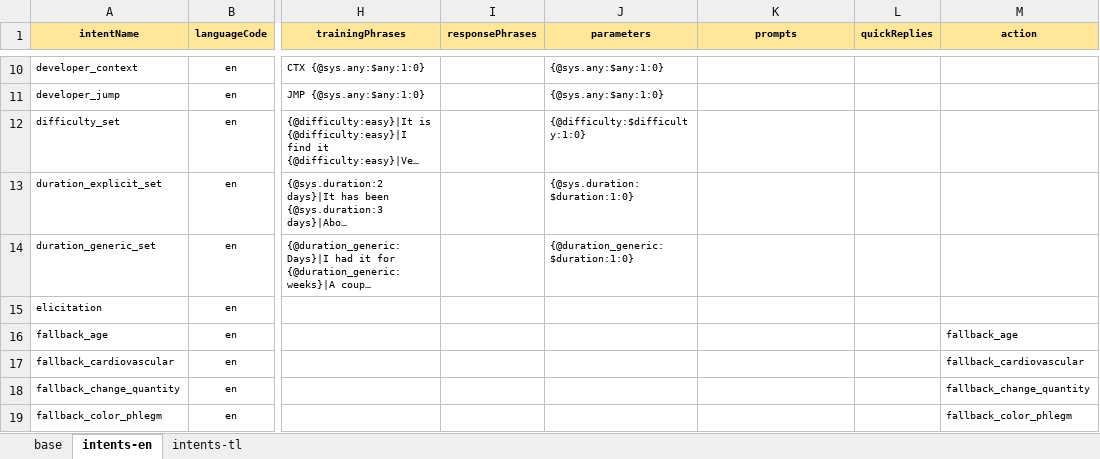
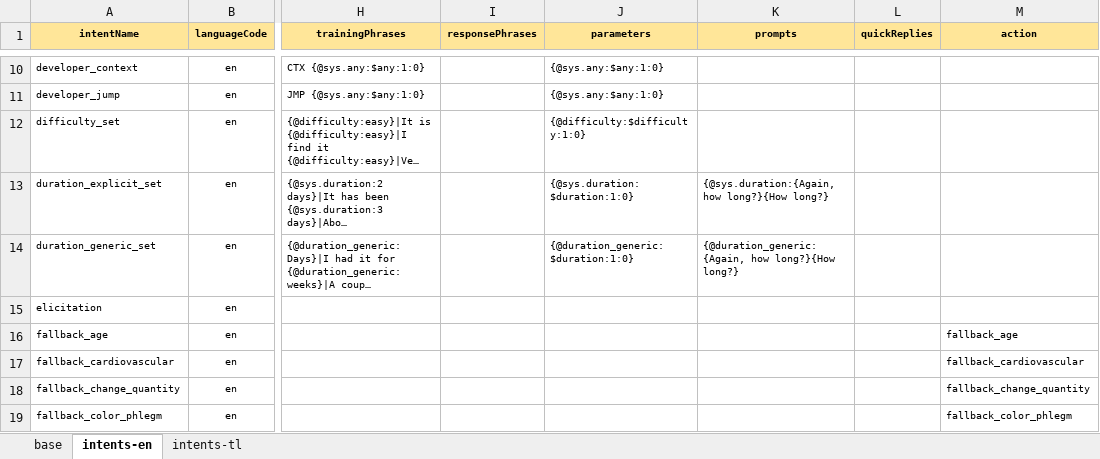
Before and after one commit to stevencastro31/Symptom-Checker-Chatbot, an Excel workbook: intent-definition.xlsx, sheet intents-en, drawn as a sheet; only a part is shown, gaps mark what is left out; long unchanged cells end in …; values as stored, in another font and other column widths than the file's, no borders; the diff names each change by its address in the sheet, - before the commit and + after, or states it on an @@ line.

```diff
--- a/intent-definition.xlsx (sheet intents-en)
+++ b/intent-definition.xlsx (sheet intents-en)
-K13 (prompts): (empty)
+K13 (prompts): {@sys.duration:{Again, how long?}{How long?}
-K14 (prompts): (empty)
+K14 (prompts): {@duration_generic:{Again, how long?}{How long?}
```
Also changed, not shown: sheet intents-tl, 3 other files.
